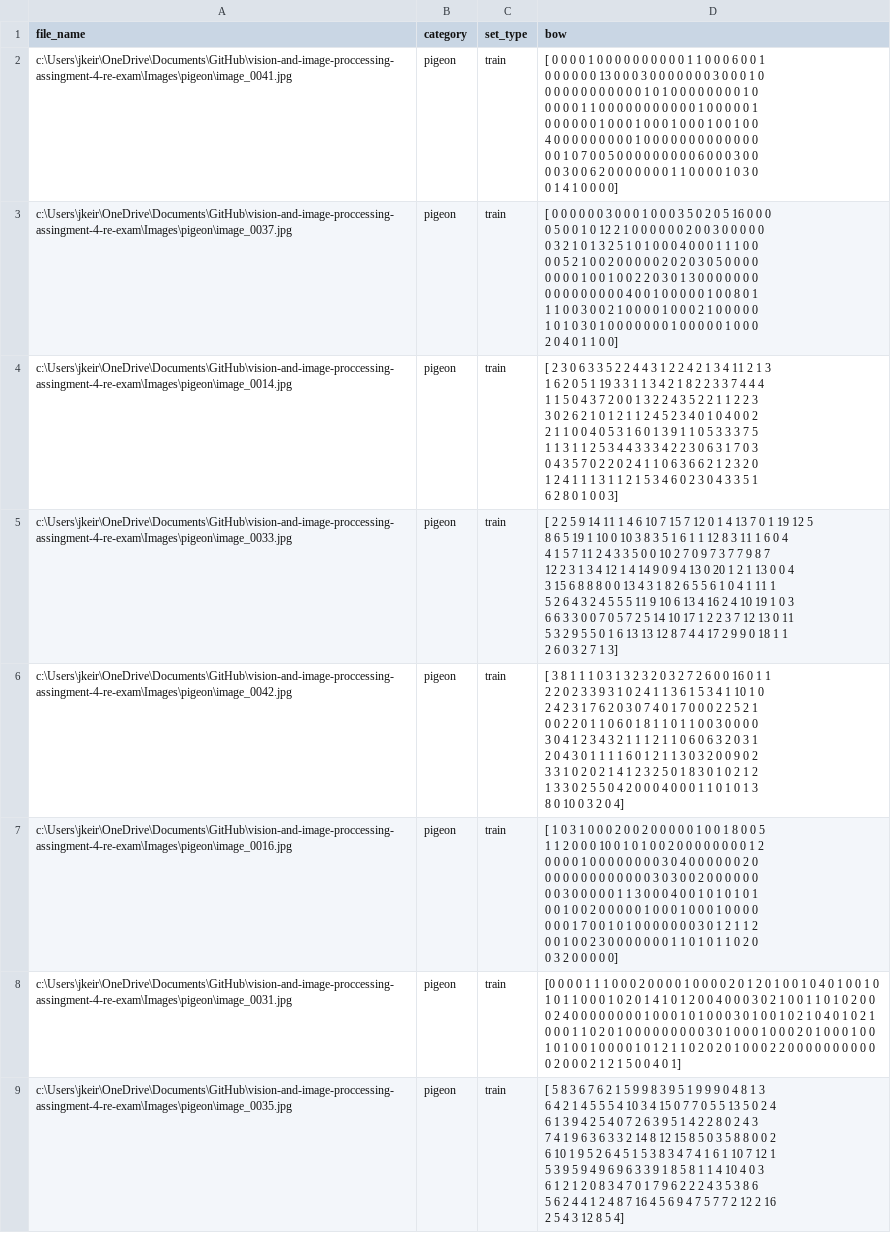
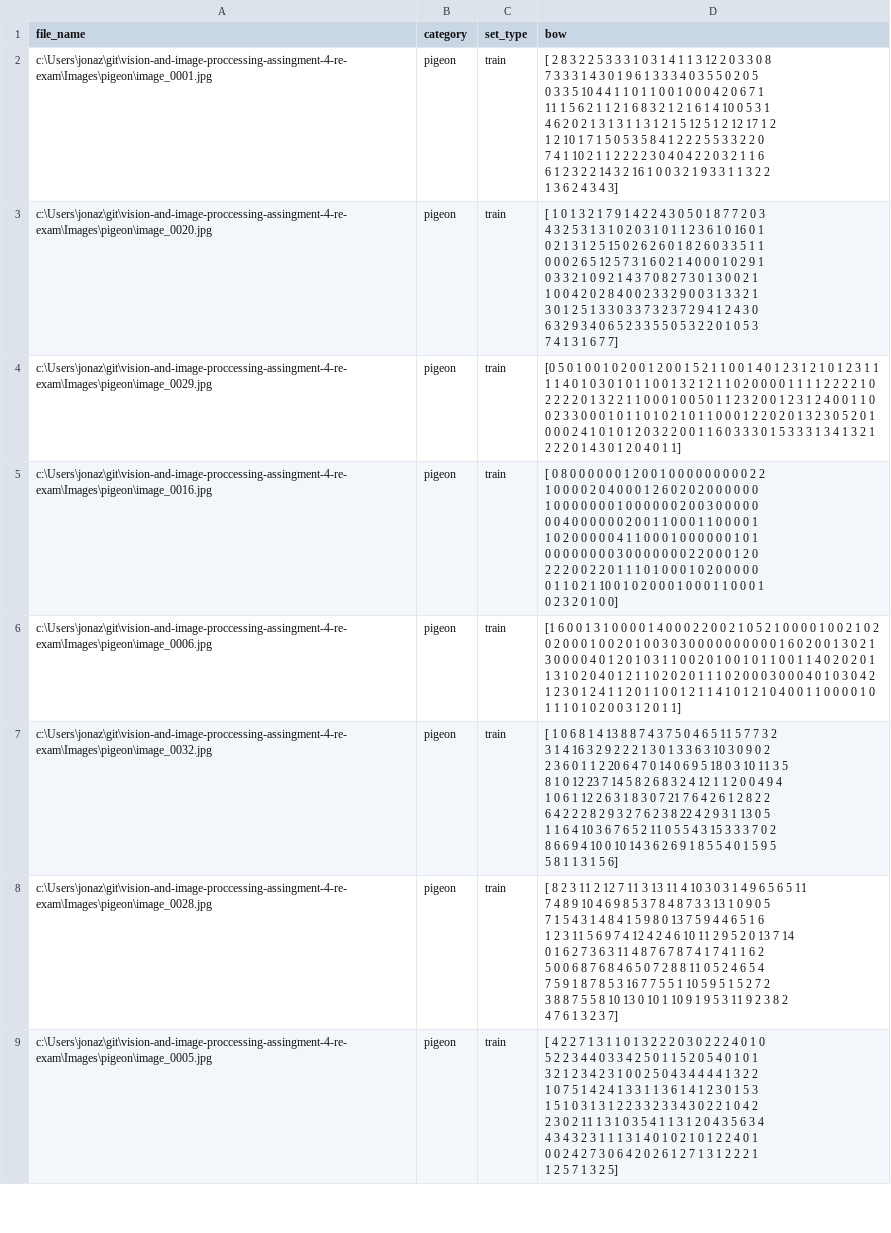
Before and after one commit to JoostKeiren/vision-and-image-proccessing-assingment-4-re-exam, a CSV file: bow_table_5cat.csv, drawn as a sheet; only a part is shown; ↵ is a line break in a cell; the diff covers the shown part only; the diff names each change by its address in the sheet, - before the commit and + after, or states it on an @@ line.

```diff
--- a/bow_table_5cat.csv
+++ b/bow_table_5cat.csv
-A2 (file_name): c:\Users\jkeir\OneDrive\Documents\GitHub\vision-and-image-proccessing-assingment-4-re-exam\Images\pigeon\image_0041.jpg
+A2 (file_name): c:\Users\jonaz\git\vision-and-image-proccessing-assingment-4-re-exam\Images\pigeon\image_0001.jpg
-D2 (bow): [ 0 0 0 0 1 0 0 0 0 0 0 0 0 0 0 1 1 0 0 0 6 0 0 1 ↵ 0 0 0 0 0 0 13 0 0 0 3 0 0 0 0 0 0 0 3 0 0 0 1 0 ↵ 0 0 0 0 0 0 0 0 0 0 0 1 0 1 0 0 0 0 0 0 0 0 1 0 ↵ 0 0 0 0 1 1 0 0 0 0 0 0 0 0 0 0 0 1 0 0 0 0 0 1 ↵ 0 0 0 0 0 0 1 0 0 0 1 0 0 0 1 0 0 0 1 0 0 1 0 0 ↵ 4 0 0 0 0 0 0 0 0 0 1 0 0 0 0 0 0 0 0 0 0 0 0 0 ↵ 0 0 1 0 7 0 0 5 0 0 0 0 0 0 0 0 0 6 0 0 0 3 0 0 ↵ 0 0 3 0 0 6 2 0 0 0 0 0 0 0 1 1 0 0 0 0 1 0 3 0 ↵ 0 1 4 1 0 0 0 0]
+D2 (bow): [ 2 8 3 2 2 5 3 3 3 1 0 3 1 4 1 1 3 12 2 0 3 3 0 8 ↵ 7 3 3 3 1 4 3 0 1 9 6 1 3 3 3 4 0 3 5 5 0 2 0 5 ↵ 0 3 3 5 10 4 4 1 1 0 1 1 0 0 1 0 0 0 4 2 0 6 7 1 ↵ 11 1 5 6 2 1 1 2 1 6 8 3 2 1 2 1 6 1 4 10 0 5 3 1 ↵ 4 6 2 0 2 1 3 1 3 1 1 3 1 2 1 5 12 5 1 2 12 17 1 2 ↵ 1 2 10 1 7 1 5 0 5 3 5 8 4 1 2 2 2 5 5 3 3 2 2 0 ↵ 7 4 1 10 2 1 1 2 2 2 2 3 0 4 0 4 2 2 0 3 2 1 1 6 ↵ 6 1 2 3 2 2 14 3 2 16 1 0 0 3 2 1 9 3 3 1 1 3 2 2 ↵ 1 3 6 2 4 3 4 3]
-A3 (file_name): c:\Users\jkeir\OneDrive\Documents\GitHub\vision-and-image-proccessing-assingment-4-re-exam\Images\pigeon\image_0037.jpg
+A3 (file_name): c:\Users\jonaz\git\vision-and-image-proccessing-assingment-4-re-exam\Images\pigeon\image_0020.jpg
-D3 (bow): [ 0 0 0 0 0 0 3 0 0 0 1 0 0 0 3 5 0 2 0 5 16 0 0 0 ↵ 0 5 0 0 1 0 12 2 1 0 0 0 0 0 0 2 0 0 3 0 0 0 0 0 ↵ 0 3 2 1 0 1 3 2 5 1 0 1 0 0 0 4 0 0 0 1 1 1 0 0 ↵ 0 0 5 2 1 0 0 2 0 0 0 0 0 2 0 2 0 3 0 5 0 0 0 0 ↵ 0 0 0 0 1 0 0 1 0 0 2 2 0 3 0 1 3 0 0 0 0 0 0 0 ↵ 0 0 0 0 0 0 0 0 0 4 0 0 1 0 0 0 0 0 1 0 0 8 0 1 ↵ 1 1 0 0 3 0 0 2 1 0 0 0 0 1 0 0 0 2 1 0 0 0 0 0 ↵ 1 0 1 0 3 0 1 0 0 0 0 0 0 0 1 0 0 0 0 0 1 0 0 0 ↵ 2 0 4 0 1 1 0 0]
+D3 (bow): [ 1 0 1 3 2 1 7 9 1 4 2 2 4 3 0 5 0 1 8 7 7 2 0 3 ↵ 4 3 2 5 3 1 3 1 0 2 0 3 1 0 1 1 2 3 6 1 0 16 0 1 ↵ 0 2 1 3 1 2 5 15 0 2 6 2 6 0 1 8 2 6 0 3 3 5 1 1 ↵ 0 0 0 2 6 5 12 5 7 3 1 6 0 2 1 4 0 0 0 1 0 2 9 1 ↵ 0 3 3 2 1 0 9 2 1 4 3 7 0 8 2 7 3 0 1 3 0 0 2 1 ↵ 1 0 0 4 2 0 2 8 4 0 0 2 3 3 2 9 0 0 3 1 3 3 2 1 ↵ 3 0 1 2 5 1 3 3 0 3 3 7 3 2 3 7 2 9 4 1 2 4 3 0 ↵ 6 3 2 9 3 4 0 6 5 2 3 3 5 5 0 5 3 2 2 0 1 0 5 3 ↵ 7 4 1 3 1 6 7 7]
-A4 (file_name): c:\Users\jkeir\OneDrive\Documents\GitHub\vision-and-image-proccessing-assingment-4-re-exam\Images\pigeon\image_0014.jpg
+A4 (file_name): c:\Users\jonaz\git\vision-and-image-proccessing-assingment-4-re-exam\Images\pigeon\image_0029.jpg
-D4 (bow): [ 2 3 0 6 3 3 5 2 2 4 4 3 1 2 2 4 2 1 3 4 11 2 1 3 ↵ 1 6 2 0 5 1 19 3 3 1 1 3 4 2 1 8 2 2 3 3 7 4 4 4 ↵ 1 1 5 0 4 3 7 2 0 0 1 3 2 2 4 3 5 2 2 1 1 2 2 3 ↵ 3 0 2 6 2 1 0 1 2 1 1 2 4 5 2 3 4 0 1 0 4 0 0 2 ↵ 2 1 1 0 0 4 0 5 3 1 6 0 1 3 9 1 1 0 5 3 3 3 7 5 ↵ 1 1 3 1 1 2 5 3 4 4 3 3 3 4 2 2 3 0 6 3 1 7 0 3 ↵ 0 4 3 5 7 0 2 2 0 2 4 1 1 0 6 3 6 6 2 1 2 3 2 0 ↵ 1 2 4 1 1 1 3 1 1 2 1 5 3 4 6 0 2 3 0 4 3 3 5 1 ↵ 6 2 8 0 1 0 0 3]
+D4 (bow): [0 5 0 1 0 0 1 0 2 0 0 1 2 0 0 1 5 2 1 1 0 0 1 4 0 1 2 3 1 2 1 0 1 2 3 1 1 ↵ 1 1 4 0 1 0 3 0 1 0 1 1 0 0 1 3 2 1 2 1 1 0 2 0 0 0 0 1 1 1 1 2 2 2 2 1 0 ↵ 2 2 2 2 0 1 3 2 2 1 1 0 0 0 1 0 0 5 0 1 1 2 3 2 0 0 1 2 3 1 2 4 0 0 1 1 0 ↵ 0 2 3 3 0 0 0 1 0 1 1 0 1 0 2 1 0 1 1 0 0 0 1 2 2 0 2 0 1 3 2 3 0 5 2 0 1 ↵ 0 0 0 2 4 1 0 1 0 1 2 0 3 2 2 0 0 1 1 6 0 3 3 3 0 1 5 3 3 3 1 3 4 1 3 2 1 ↵ 2 2 2 0 1 4 3 0 1 2 0 4 0 1 1]
-A5 (file_name): c:\Users\jkeir\OneDrive\Documents\GitHub\vision-and-image-proccessing-assingment-4-re-exam\Images\pigeon\image_0033.jpg
+A5 (file_name): c:\Users\jonaz\git\vision-and-image-proccessing-assingment-4-re-exam\Images\pigeon\image_0016.jpg
-D5 (bow): [ 2 2 5 9 14 11 1 4 6 10 7 15 7 12 0 1 4 13 7 0 1 19 12 5 ↵ 8 6 5 19 1 10 0 10 3 8 3 5 1 6 1 1 12 8 3 11 1 6 0 4 ↵ 4 1 5 7 11 2 4 3 3 5 0 0 10 2 7 0 9 7 3 7 7 9 8 7 ↵ 12 2 3 1 3 4 12 1 4 14 9 0 9 4 13 0 20 1 2 1 13 0 0 4 ↵ 3 15 6 8 8 8 0 0 13 4 3 1 8 2 6 5 5 6 1 0 4 1 11 1 ↵ 5 2 6 4 3 2 4 5 5 5 11 9 10 6 13 4 16 2 4 10 19 1 0 3 ↵ 6 6 3 3 0 0 7 0 5 7 2 5 14 10 17 1 2 2 3 7 12 13 0 11 ↵ 5 3 2 9 5 5 0 1 6 13 13 12 8 7 4 4 17 2 9 9 0 18 1 1 ↵ 2 6 0 3 2 7 1 3]
+D5 (bow): [ 0 8 0 0 0 0 0 0 1 2 0 0 1 0 0 0 0 0 0 0 0 0 2 2 ↵ 1 0 0 0 0 2 0 4 0 0 0 1 2 6 0 2 0 2 0 0 0 0 0 0 ↵ 1 0 0 0 0 0 0 0 1 0 0 0 0 0 0 2 0 0 3 0 0 0 0 0 ↵ 0 0 4 0 0 0 0 0 0 2 0 0 1 1 0 0 0 1 1 0 0 0 0 1 ↵ 1 0 2 0 0 0 0 0 4 1 1 0 0 0 1 0 0 0 0 0 0 1 0 1 ↵ 0 0 0 0 0 0 0 0 3 0 0 0 0 0 0 0 2 2 0 0 0 1 2 0 ↵ 2 2 2 0 0 2 2 0 1 1 1 0 1 0 0 0 1 0 2 0 0 0 0 0 ↵ 0 1 1 0 2 1 10 0 1 0 2 0 0 0 1 0 0 0 1 1 0 0 0 1 ↵ 0 2 3 2 0 1 0 0]
-A6 (file_name): c:\Users\jkeir\OneDrive\Documents\GitHub\vision-and-image-proccessing-assingment-4-re-exam\Images\pigeon\image_0042.jpg
+A6 (file_name): c:\Users\jonaz\git\vision-and-image-proccessing-assingment-4-re-exam\Images\pigeon\image_0006.jpg
-D6 (bow): [ 3 8 1 1 1 0 3 1 3 2 3 2 0 3 2 7 2 6 0 0 16 0 1 1 ↵ 2 2 0 2 3 3 9 3 1 0 2 4 1 1 3 6 1 5 3 4 1 10 1 0 ↵ 2 4 2 3 1 7 6 2 0 3 0 7 4 0 1 7 0 0 0 2 2 5 2 1 ↵ 0 0 2 2 0 1 1 0 6 0 1 8 1 1 0 1 1 0 0 3 0 0 0 0 ↵ 3 0 4 1 2 3 4 3 2 1 1 1 2 1 1 0 6 0 6 3 2 0 3 1 ↵ 2 0 4 3 0 1 1 1 1 6 0 1 2 1 1 3 0 3 2 0 0 9 0 2 ↵ 3 3 1 0 2 0 2 1 4 1 2 3 2 5 0 1 8 3 0 1 0 2 1 2 ↵ 1 3 3 0 2 5 5 0 4 2 0 0 0 4 0 0 0 1 1 0 1 0 1 3 ↵ 8 0 10 0 3 2 0 4]
+D6 (bow): [1 6 0 0 1 3 1 0 0 0 0 1 4 0 0 0 2 2 0 0 2 1 0 5 2 1 0 0 0 0 1 0 0 2 1 0 2 ↵ 0 2 0 0 0 1 0 0 2 0 1 0 0 3 0 3 0 0 0 0 0 0 0 0 0 0 1 6 0 2 0 0 1 3 0 2 1 ↵ 3 0 0 0 0 4 0 1 2 0 1 0 3 1 1 0 0 2 0 1 0 0 1 0 1 1 0 0 1 1 4 0 2 0 2 0 1 ↵ 1 3 1 0 2 0 4 0 1 2 1 1 0 2 0 2 0 1 1 1 0 2 0 0 0 3 0 0 0 4 0 1 0 3 0 4 2 ↵ 1 2 3 0 1 2 4 1 1 2 0 1 1 0 0 1 2 1 1 4 1 0 1 2 1 0 4 0 0 1 1 0 0 0 0 1 0 ↵ 1 1 1 0 1 0 2 0 0 3 1 2 0 1 1]
-A7 (file_name): c:\Users\jkeir\OneDrive\Documents\GitHub\vision-and-image-proccessing-assingment-4-re-exam\Images\pigeon\image_0016.jpg
+A7 (file_name): c:\Users\jonaz\git\vision-and-image-proccessing-assingment-4-re-exam\Images\pigeon\image_0032.jpg
-D7 (bow): [ 1 0 3 1 0 0 0 2 0 0 2 0 0 0 0 0 1 0 0 1 8 0 0 5 ↵ 1 1 2 0 0 0 10 0 1 0 1 0 0 2 0 0 0 0 0 0 0 0 1 2 ↵ 0 0 0 0 1 0 0 0 0 0 0 0 0 3 0 4 0 0 0 0 0 0 2 0 ↵ 0 0 0 0 0 0 0 0 0 0 0 0 3 0 3 0 0 2 0 0 0 0 0 0 ↵ 0 0 3 0 0 0 0 0 1 1 3 0 0 0 4 0 0 1 0 1 0 1 0 1 ↵ 0 0 1 0 0 2 0 0 0 0 0 1 0 0 0 1 0 0 0 1 0 0 0 0 ↵ 0 0 0 1 7 0 0 1 0 1 0 0 0 0 0 0 0 3 0 1 2 1 1 2 ↵ 0 0 1 0 0 2 3 0 0 0 0 0 0 0 1 1 0 1 0 1 1 0 2 0 ↵ 0 3 2 0 0 0 0 0]
+D7 (bow): [ 1 0 6 8 1 4 13 8 8 7 4 3 7 5 0 4 6 5 11 5 7 7 3 2 ↵ 3 1 4 16 3 2 9 2 2 2 1 3 0 1 3 3 6 3 10 3 0 9 0 2 ↵ 2 3 6 0 1 1 2 20 6 4 7 0 14 0 6 9 5 18 0 3 10 11 3 5 ↵ 8 1 0 12 23 7 14 5 8 2 6 8 3 2 4 12 1 1 2 0 0 4 9 4 ↵ 1 0 6 1 12 2 6 3 1 8 3 0 7 21 7 6 4 2 6 1 2 8 2 2 ↵ 6 4 2 2 2 8 2 9 3 2 7 6 2 3 8 22 4 2 9 3 1 13 0 5 ↵ 1 1 6 4 10 3 6 7 6 5 2 11 0 5 5 4 3 15 3 3 3 7 0 2 ↵ 8 6 6 9 4 10 0 10 14 3 6 2 6 9 1 8 5 5 4 0 1 5 9 5 ↵ 5 8 1 1 3 1 5 6]
-A8 (file_name): c:\Users\jkeir\OneDrive\Documents\GitHub\vision-and-image-proccessing-assingment-4-re-exam\Images\pigeon\image_0031.jpg
+A8 (file_name): c:\Users\jonaz\git\vision-and-image-proccessing-assingment-4-re-exam\Images\pigeon\image_0028.jpg
-D8 (bow): [0 0 0 0 1 1 1 0 0 0 2 0 0 0 0 1 0 0 0 0 2 0 1 2 0 1 0 0 1 0 4 0 1 0 0 1 0 ↵ 1 0 1 1 0 0 0 1 0 2 0 1 4 1 0 1 2 0 0 4 0 0 0 3 0 2 1 0 0 1 1 0 1 0 2 0 0 ↵ 0 2 4 0 0 0 0 0 0 0 0 1 0 0 0 1 0 1 0 0 0 3 0 1 0 0 1 0 2 1 0 4 0 1 0 2 1 ↵ 0 0 0 1 1 0 2 0 1 0 0 0 0 0 0 0 0 0 3 0 1 0 0 0 1 0 0 0 2 0 1 0 0 0 1 0 0 ↵ 1 0 1 0 0 1 0 0 0 0 1 0 1 2 1 1 0 2 0 2 0 1 0 0 0 2 2 0 0 0 0 0 0 0 0 0 0 ↵ 0 2 0 0 0 2 1 2 1 5 0 0 4 0 1]
+D8 (bow): [ 8 2 3 11 2 12 7 11 3 13 11 4 10 3 0 3 1 4 9 6 5 6 5 11 ↵ 7 4 8 9 10 4 6 9 8 5 3 7 8 4 8 7 3 3 13 1 0 9 0 5 ↵ 7 1 5 4 3 1 4 8 4 1 5 9 8 0 13 7 5 9 4 4 6 5 1 6 ↵ 1 2 3 11 5 6 9 7 4 12 4 2 4 6 10 11 2 9 5 2 0 13 7 14 ↵ 0 1 6 2 7 3 6 3 11 4 8 7 6 7 8 7 4 1 7 4 1 1 6 2 ↵ 5 0 0 6 8 7 6 8 4 6 5 0 7 2 8 8 11 0 5 2 4 6 5 4 ↵ 7 5 9 1 8 7 8 5 3 16 7 7 5 5 1 10 5 9 5 1 5 2 7 2 ↵ 3 8 8 7 5 5 8 10 13 0 10 1 10 9 1 9 5 3 11 9 2 3 8 2 ↵ 4 7 6 1 3 2 3 7]
-A9 (file_name): c:\Users\jkeir\OneDrive\Documents\GitHub\vision-and-image-proccessing-assingment-4-re-exam\Images\pigeon\image_0035.jpg
+A9 (file_name): c:\Users\jonaz\git\vision-and-image-proccessing-assingment-4-re-exam\Images\pigeon\image_0005.jpg
-D9 (bow): [ 5 8 3 6 7 6 2 1 5 9 9 8 3 9 5 1 9 9 9 0 4 8 1 3 ↵ 6 4 2 1 4 5 5 5 4 10 3 4 15 0 7 7 0 5 5 13 5 0 2 4 ↵ 6 1 3 9 4 2 5 4 0 7 2 6 3 9 5 1 4 2 2 8 0 2 4 3 ↵ 7 4 1 9 6 3 6 3 3 2 14 8 12 15 8 5 0 3 5 8 8 0 0 2 ↵ 6 10 1 9 5 2 6 4 5 1 5 3 8 3 4 7 4 1 6 1 10 7 12 1 ↵ 5 3 9 5 9 4 9 6 9 6 3 3 9 1 8 5 8 1 1 4 10 4 0 3 ↵ 6 1 2 1 2 0 8 3 4 7 0 1 7 9 6 2 2 2 4 3 5 3 8 6 ↵ 5 6 2 4 4 1 2 4 8 7 16 4 5 6 9 4 7 5 7 7 2 12 2 16 ↵ 2 5 4 3 12 8 5 4]
+D9 (bow): [ 4 2 2 7 1 3 1 1 0 1 3 2 2 2 0 3 0 2 2 2 4 0 1 0 ↵ 5 2 2 3 4 4 0 3 3 4 2 5 0 1 1 5 2 0 5 4 0 1 0 1 ↵ 3 2 1 2 3 4 2 3 1 0 0 2 5 0 4 3 4 4 4 4 1 3 2 2 ↵ 1 0 7 5 1 4 2 4 1 3 3 1 1 3 6 1 4 1 2 3 0 1 5 3 ↵ 1 5 1 0 3 1 3 1 2 2 3 3 2 3 3 4 3 0 2 2 1 0 4 2 ↵ 2 3 0 2 11 1 3 1 0 3 5 4 1 1 3 1 2 0 4 3 5 6 3 4 ↵ 4 3 4 3 2 3 1 1 1 3 1 4 0 1 0 2 1 0 1 2 2 4 0 1 ↵ 0 0 2 4 2 7 3 0 6 4 2 0 2 6 1 2 7 1 3 1 2 2 2 1 ↵ 1 2 5 7 1 3 2 5]
```
Also changed, not shown: 184 edited cells elsewhere in this file, 2 other files.
